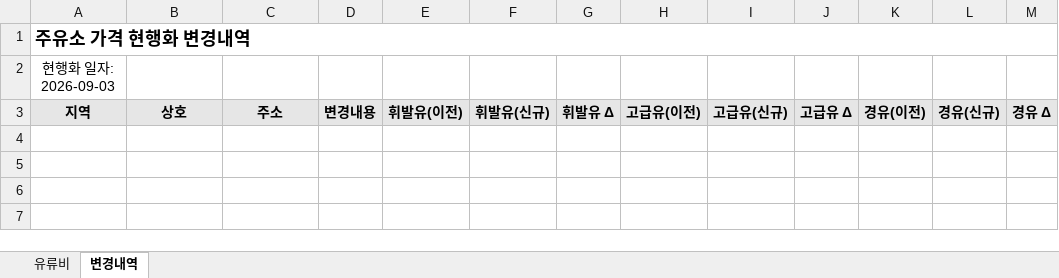
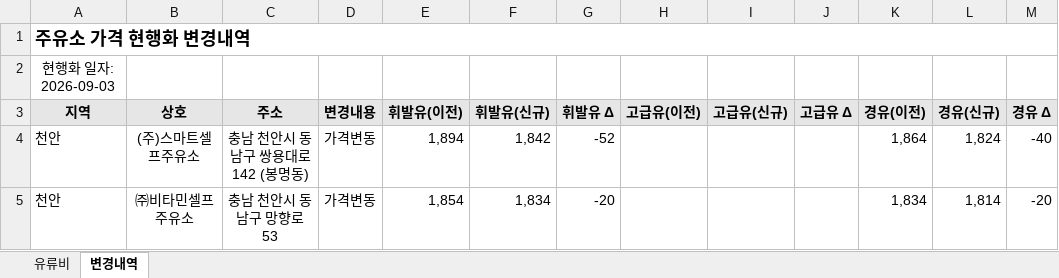
Before and after one commit to krwizxp/fcupdater, an Excel workbook: fuel_cost_chungcheong.xlsx, sheet 변경내역, drawn as a sheet; values as stored, in another font and other column widths than the file's, no borders; conditional formats not drawn; the diff names each change by its address in the sheet, - before the commit and + after, or states it on an @@ line.

```diff
--- a/fuel_cost_chungcheong.xlsx (sheet 변경내역)
+++ b/fuel_cost_chungcheong.xlsx (sheet 변경내역)
+row 4: 천안 | (주)스마트셀프주유소 | 충남 천안시 동남구 쌍용대로 142 (봉명동) | 가격변동 | 1,894 | 1,842 | -52 |  |  |  | 1,864 | 1,824 | -40
+row 5: 천안 | ㈜비타민셀프주유소 | 충남 천안시 동남구 망향로 53 | 가격변동 | 1,854 | 1,834 | -20 |  |  |  | 1,834 | 1,814 | -20
```
Also changed, not shown: sheet 유류비, formulas that keep their value, 4 other files.
